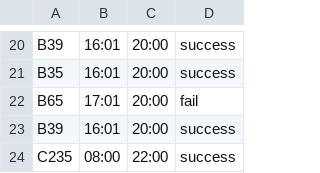
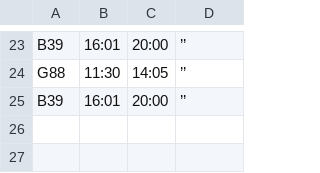
Before and after one commit to dorianbaranes/bondit, a CSV file: flight.csv, drawn as a sheet; only a part is shown, gaps mark what is left out; removed rows and columns are numbered as before the commit, all else as after; the diff covers the shown part only; the diff names each change by its address in the sheet, - before the commit and + after, or states it on an @@ line.

```diff
--- a/flight.csv
+++ b/flight.csv
-D23: success
+D23: ’’
-row 21: B35 | 16:01 | 20:00 | success
-row 22: B65 | 17:01 | 20:00 | fail
+row 24: G88 | 11:30 | 14:05 | ’’
-D25: success
+D25: ’’
-row 24: C235 | 08:00 | 22:00 | success
```
Also changed, not shown: 14 added rows, 11 removed rows and 8 edited cells elsewhere in this file, flight_initial.csv, 3 other files.
